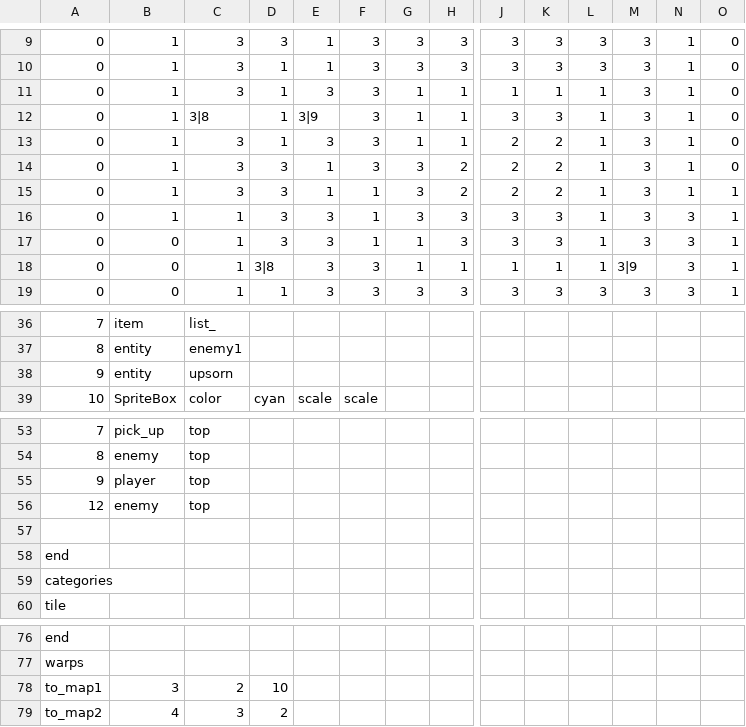
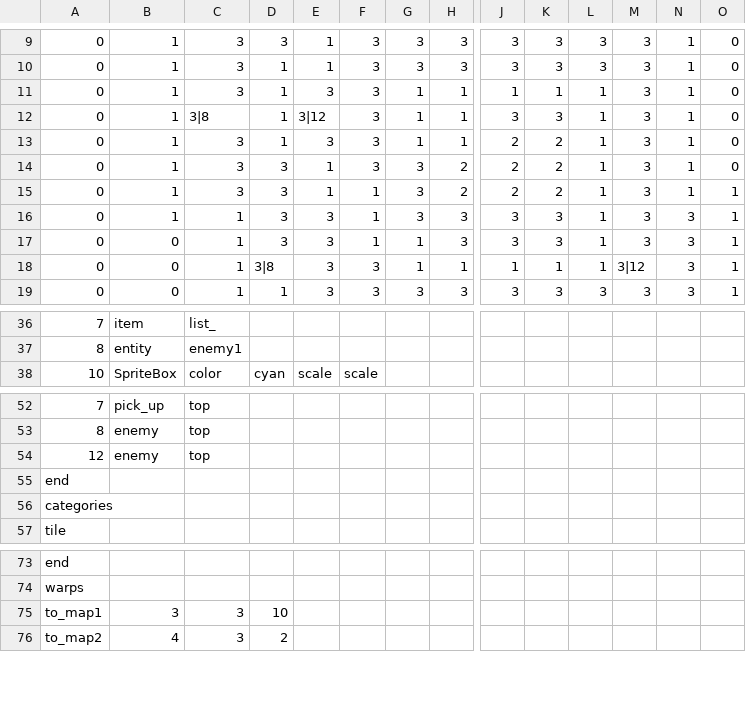
Before and after one commit to AdmiralSbs/GameProject, a CSV file: maps/map2.csv, drawn as a sheet; only a part is shown, gaps mark what is left out; removed rows and columns are numbered as before the commit, all else as after; rows hold the shown columns only; the diff names each change by its address in the sheet, - before the commit and + after, or states it on an @@ line.

```diff
--- a/maps/map2.csv
+++ b/maps/map2.csv
-E12: 3|9
+E12: 3|12
-M18: 3|9
+M18: 3|12
-row 38: 9 | entity | upsorn
-row 55: 9 | player | top
-row 57: (empty)
-C75: 2
+C75: 3
```
Also changed, not shown: maps/map0.csv, maps/map1.csv, 2 other files.
